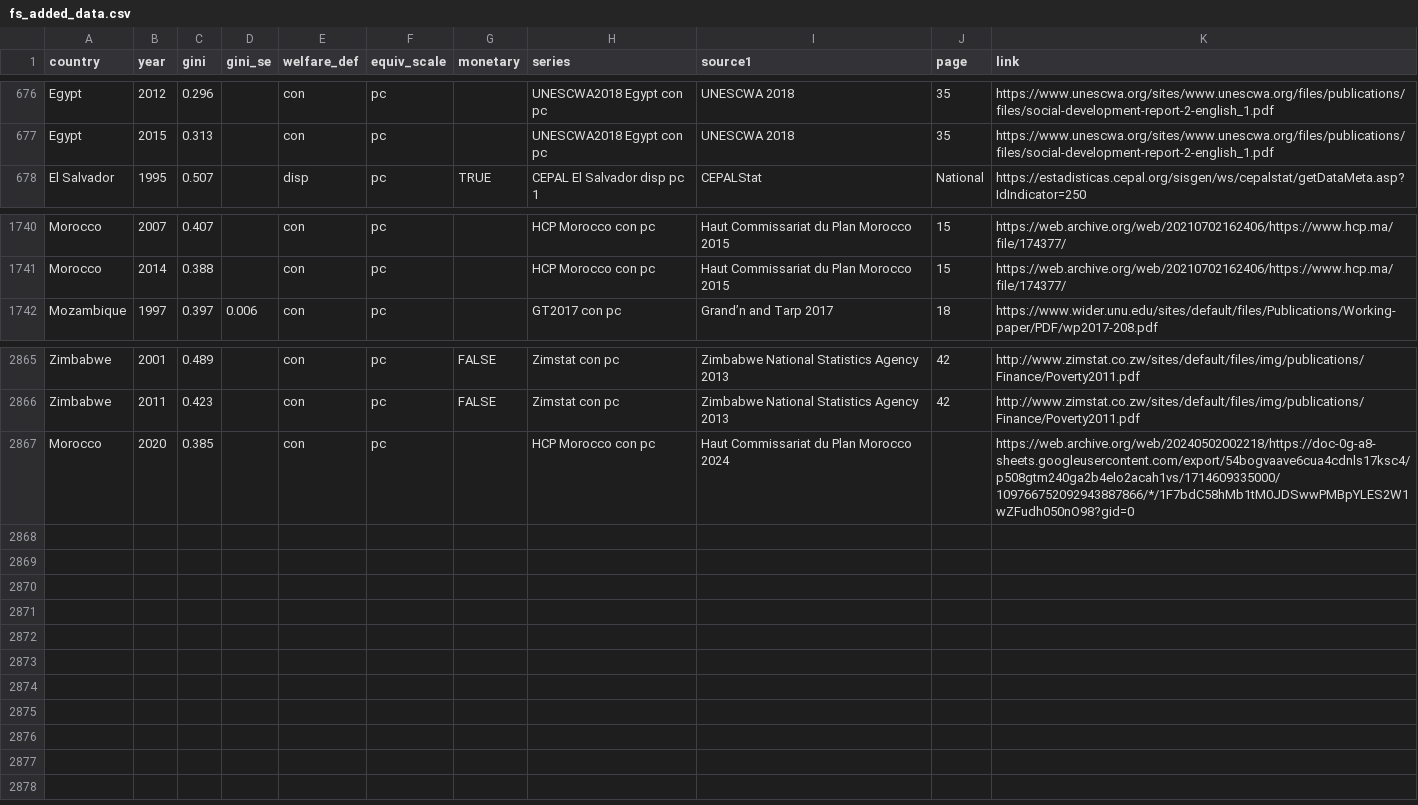
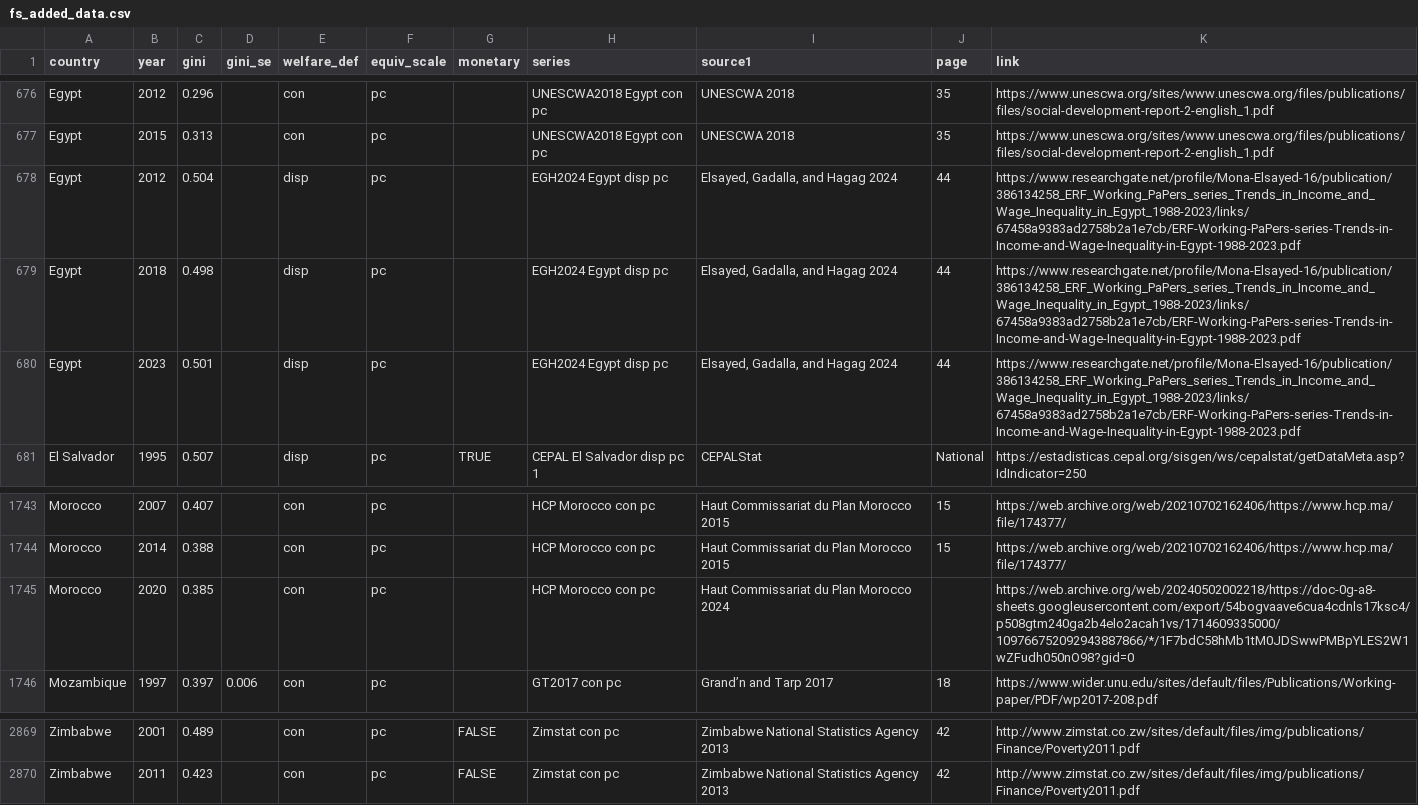
Before and after one commit to fsolt/swiid, a CSV file: data-raw/fs_added_data.csv, drawn as a sheet; only a part is shown, gaps mark what is left out.

Commit message:
add EGH2024

```diff
--- a/data-raw/fs_added_data.csv
+++ b/data-raw/fs_added_data.csv
@@ -677,2 +677,5 @@ Egypt,2012,0.296,,con,pc,,UNESCWA2018 Egypt con pc,UNESCWA 2018,35,https://www.u
 Egypt,2015,0.313,,con,pc,,UNESCWA2018 Egypt con pc,UNESCWA 2018,35,https://www.unescwa.org/sites/www.unescwa.org/files/publications/files/social-development-report-2-english_1.pdf
+Egypt,2012,0.504,,disp,pc,,EGH2024 Egypt disp pc,"Elsayed, Gadalla, and Hagag 2024",44,https://www.researchgate.net/profile/Mona-Elsayed-16/publication/386134258_ERF_Working_PaPers_series_Trends_in_Income_and_Wage_Inequality_in_Egypt_1988-2023/links/67458a9383ad2758b2a1e7cb/ERF-Working-PaPers-series-Trends-in-Income-and-Wage-Inequality-in-Egypt-1988-2023.pdf
+Egypt,2018,0.498,,disp,pc,,EGH2024 Egypt disp pc,"Elsayed, Gadalla, and Hagag 2024",44,https://www.researchgate.net/profile/Mona-Elsayed-16/publication/386134258_ERF_Working_PaPers_series_Trends_in_Income_and_Wage_Inequality_in_Egypt_1988-2023/links/67458a9383ad2758b2a1e7cb/ERF-Working-PaPers-series-Trends-in-Income-and-Wage-Inequality-in-Egypt-1988-2023.pdf
+Egypt,2023,0.501,,disp,pc,,EGH2024 Egypt disp pc,"Elsayed, Gadalla, and Hagag 2024",44,https://www.researchgate.net/profile/Mona-Elsayed-16/publication/386134258_ERF_Working_PaPers_series_Trends_in_Income_and_Wage_Inequality_in_Egypt_1988-2023/links/67458a9383ad2758b2a1e7cb/ERF-Working-PaPers-series-Trends-in-Income-and-Wage-Inequality-in-Egypt-1988-2023.pdf
 El Salvador,1995,0.507,,disp,pc,TRUE,CEPAL El Salvador disp pc 1,CEPALStat,National,https://estadisticas.cepal.org/sisgen/ws/cepalstat/getDataMeta.asp?IdIndicator=250
@@ -1741,2 +1744,3 @@ Morocco,2007,0.407,,con,pc,,HCP Morocco con pc,Haut Commissariat du Plan Morocco
 Morocco,2014,0.388,,con,pc,,HCP Morocco con pc,Haut Commissariat du Plan Morocco 2015,15,https://web.archive.org/web/20210702162406/https://www.hcp.ma/file/174377/
+Morocco,2020,0.385,,con,pc,,HCP Morocco con pc,Haut Commissariat du Plan Morocco 2024,,https://web.archive.org/web/20240502002218/https://doc-0g-a8-sheets.googleusercontent.com/export/54bogvaave6cua4cdnls17ksc4/p508gtm240ga2b4elo2acah1vs/1714609335000/109766752092943887866/*/1F7bdC58hMb1tM0JDSwwPMBpYLES2W1wZFudh050nO98?gid=0
 Mozambique,1997,0.397,0.006,con,pc,,GT2017 con pc,Grand’n and Tarp 2017,18,https://www.wider.unu.edu/sites/default/files/Publications/Working-paper/PDF/wp2017-208.pdf
@@ -2866,2 +2870 @@ Zimbabwe,2001,0.489,,con,pc,FALSE,Zimstat  con pc,Zimbabwe National Statistics A
 Zimbabwe,2011,0.423,,con,pc,FALSE,Zimstat  con pc,Zimbabwe National Statistics Agency 2013,42,http://www.zimstat.co.zw/sites/default/files/img/publications/Finance/Poverty2011.pdf
-Morocco,2020,0.385,,con,pc,,HCP Morocco con pc,Haut Commissariat du Plan Morocco 2024,,https://web.archive.org/web/20240502002218/https://doc-0g-a8-sheets.googleusercontent.com/export/54bogvaave6cua4cdnls17ksc4/p508gtm240ga2b4elo2acah1vs/1714609335000/109766752092943887866/*/1F7bdC58hMb1tM0JDSwwPMBpYLES2W1wZFudh050nO98?gid=0
```
